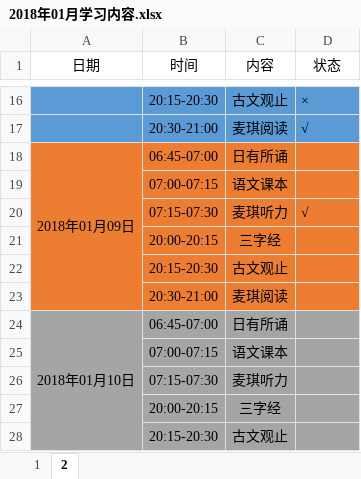
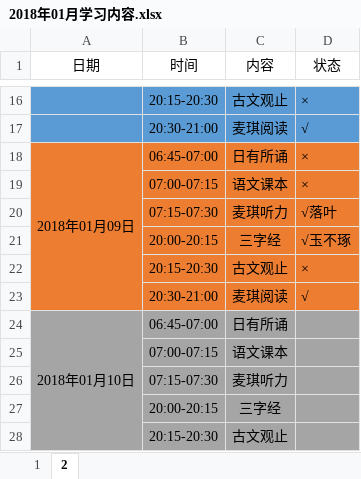
Before and after one commit to jevonhuang/beautifulhome, an Excel workbook: 2018年01月学习内容.xlsx, sheet 2, drawn as a sheet; only a part is shown, gaps mark what is left out; values as stored, in another font and other column widths than the file's, no borders; the diff names each change by its address in the sheet, - before the commit and + after, or states it on an @@ line.

Commit message:
yidan

```diff
--- a/2018年01月学习内容.xlsx (sheet 2)
+++ b/2018年01月学习内容.xlsx (sheet 2)
-D18:D19 (状态): (empty)
+D18:D19 (状态): ×
-D20 (状态): √
+D20 (状态): √落叶
-D21 (状态): (empty)
+D21 (状态): √玉不琢
-D22 (状态): (empty)
+D22 (状态): ×
-D23 (状态): (empty)
+D23 (状态): √
```
